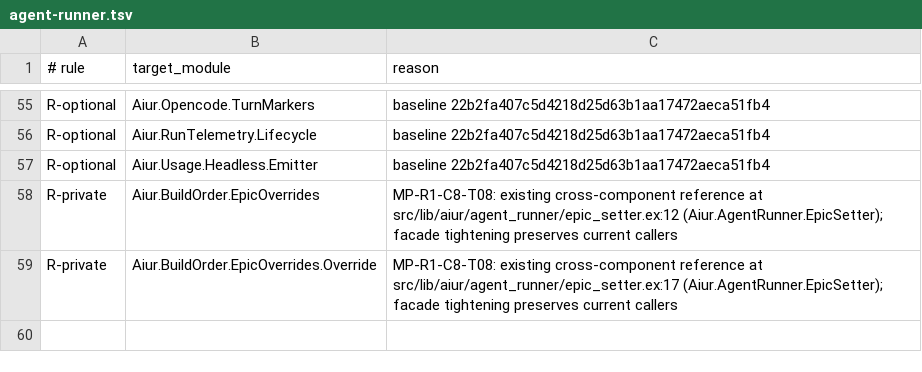
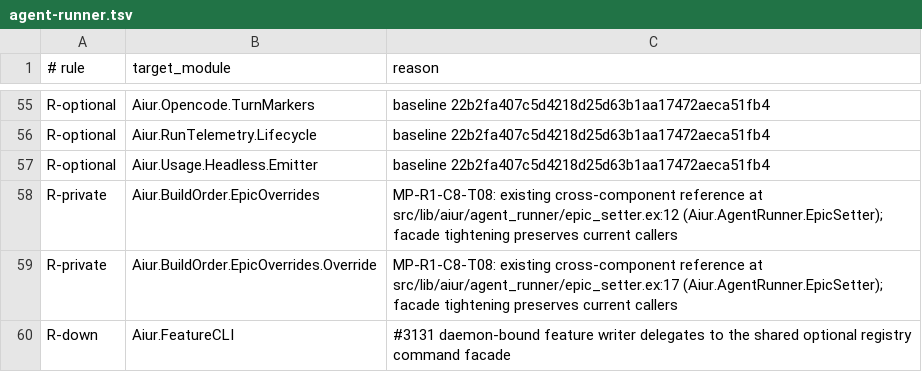
Before and after one commit to Nitjsefnie-OSC/aiur, a TSV file: scripts/components/allowlist/agent-runner.tsv, drawn as a sheet; only a part is shown, gaps mark what is left out.

Commit message:
Preserve unknown feature endings and component boundaries

```diff
--- a/scripts/components/allowlist/agent-runner.tsv
+++ b/scripts/components/allowlist/agent-runner.tsv
@@ -59 +59,2 @@ R-private	Aiur.BuildOrder.EpicOverrides	MP-R1-C8-T08: existing cross-component r
 R-private	Aiur.BuildOrder.EpicOverrides.Override	MP-R1-C8-T08: existing cross-component reference at src/lib/aiur/agent_runner/epic_setter.ex:17 (Aiur.AgentRunner.EpicSetter); facade tightening preserves current callers
+R-down	Aiur.FeatureCLI	#3131 daemon-bound feature writer delegates to the shared optional registry command facade
```
Also changed, not shown: 6 other files.
